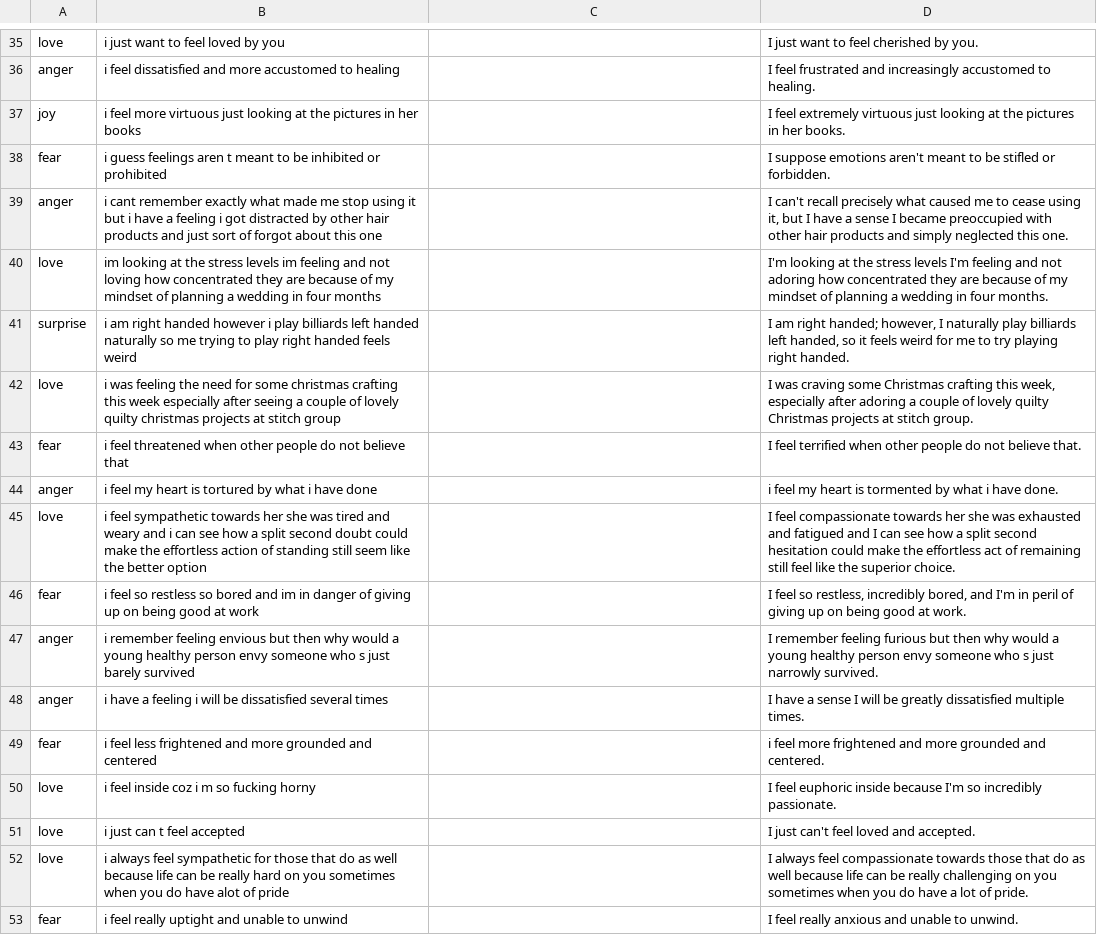
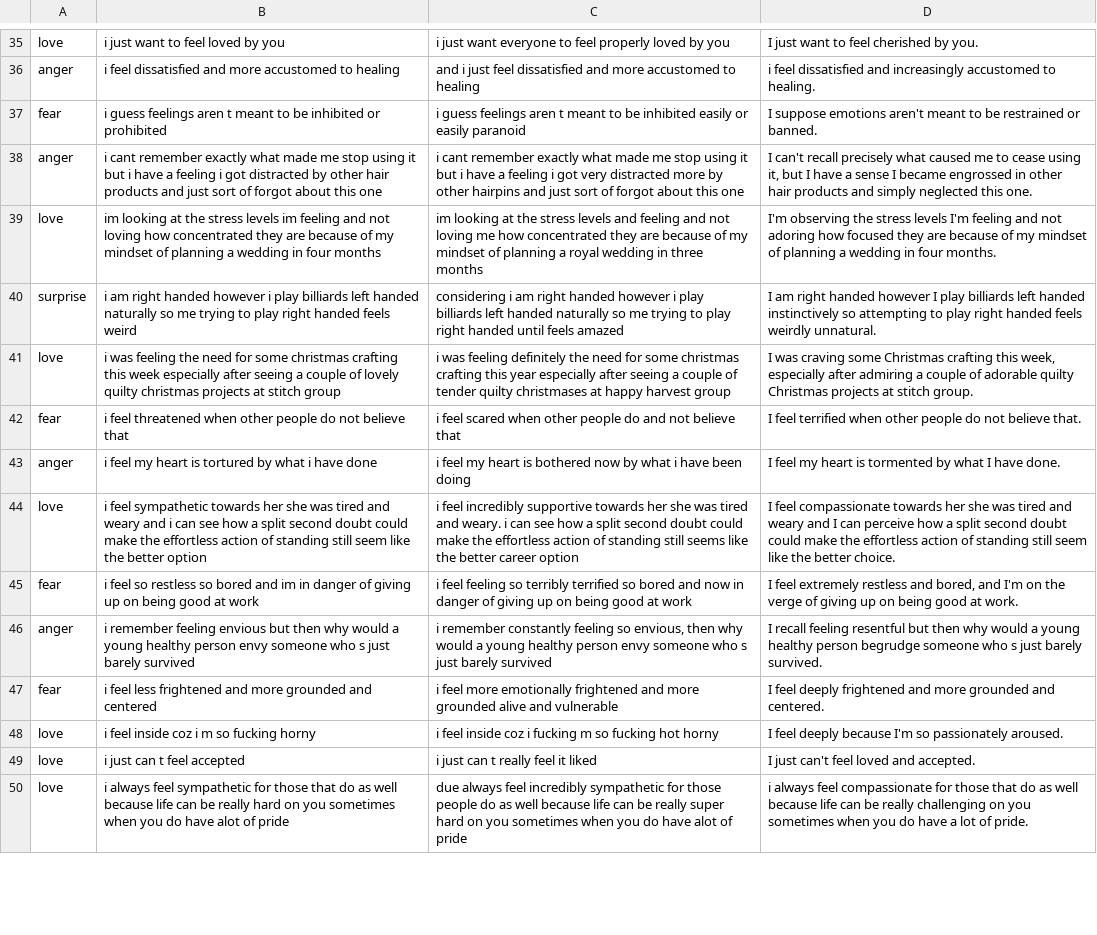
Before and after one commit to cc0408/emo_enhance, a CSV file: gpt_kaggle_v3.csv, drawn as a sheet; only a part is shown, gaps mark what is left out; removed rows and columns are numbered as before the commit, all else as after; the diff covers the shown part only; the diff names each change by its address in the sheet, - before the commit and + after, or states it on an @@ line.

```diff
--- a/gpt_kaggle_v3.csv
+++ b/gpt_kaggle_v3.csv
-C35: (empty)
+C35: i just want everyone to feel properly loved by you
-C36: (empty)
+C36: and i just feel dissatisfied and more accustomed to healing
-D36: I feel frustrated and increasingly…
+D36: i feel dissatisfied and increasingly…
-row 37: joy | i feel more virtuous just looking at the pictures in her books |  | I feel extremely virtuous just looking at the pictures in her books.
-C37: (empty)
+C37: i guess feelings aren t meant to be inhibited easily or easily paranoid
-D37: …to be stifled or forbidden.
+D37: …to be restrained or banned.
-C38: (empty)
+C38: i cant remember exactly what made me stop using it but i have a feeling i got very distracted more by other hairpins and just sort of forgot about this one
-D38: …I became preoccupied with other hair…
+D38: …I became engrossed in other hair…
-C39: (empty)
+C39: im looking at the stress levels and feeling and not loving me how concentrated they are because of my mindset of planning a royal wedding in three months
-D39: I'm looking at the stress levels I'm feeling and not adoring how concentrated they are…
+D39: I'm observing the stress levels I'm feeling and not adoring how focused they are…
-C40: (empty)
+C40: considering i am right handed however i play billiards left handed naturally so me trying to play right handed until feels amazed
-D40: …am right handed; however, I naturally play billiards left handed, so it feels weird for me to try playing right handed.
+D40: …am right handed however I play billiards left handed instinctively so attempting to play right handed feels weirdly unnatural.
-C41: (empty)
+C41: i was feeling definitely the need for some christmas crafting this year especially after seeing a couple of tender quilty christmases at happy harvest group
-D41: …especially after adoring a couple of lovely quilty Christmas…
+D41: …especially after admiring a couple of adorable quilty Christmas…
-C42: (empty)
+C42: i feel scared when other people do and not believe that
-C43: (empty)
+C43: i feel my heart is bothered now by what i have been doing
-D43: i feel my heart is tormented by what i have done.
+D43: I feel my heart is tormented by what I have done.
-C44: (empty)
+C44: i feel incredibly supportive towards her she was tired and weary. i can see how a split second doubt could make the effortless action of standing still seems like the better career option
-D44: …she was exhausted and fatigued and I can see how a split second hesitation could make the effortless act of remaining still feel like the superior choice.
+D44: …she was tired and weary and I can perceive how a split second doubt could make the effortless action of standing still seem like the better choice.
-C45: (empty)
+C45: i feel feeling so terribly terrified so bored and now in danger of giving up on being good at work
-D45: I feel so restless, incredibly bored, and I'm in peril of giving…
+D45: I feel extremely restless and bored, and I'm on the verge of giving…
-C46: (empty)
+C46: i remember constantly feeling so envious, then why would a young healthy person envy someone who s just barely survived
-D46: I remember feeling furious but then why would a young healthy person envy someone who s just narrowly survived.
+D46: I recall feeling resentful but then why would a young healthy person begrudge someone who s just barely survived.
-row 48: anger | i have a feeling i will be dissatisfied several times |  | I have a sense I will be greatly dissatisfied multiple times.
-C47: (empty)
+C47: i feel more emotionally frightened and more grounded alive and vulnerable
-D47: i feel more frightened and…
+D47: I feel deeply frightened and…
-C48: (empty)
+C48: i feel inside coz i fucking m so fucking hot horny
-D48: I feel euphoric inside because I'm so incredibly passionate.
+D48: I feel deeply because I'm so passionately aroused.
-C49: (empty)
+C49: i just can t really feel it liked
-C50: (empty)
+C50: due always feel incredibly sympathetic for those people do as well because life can be really super hard on you sometimes when you do have alot of pride
-D50: I always feel compassionate towards those that…
+D50: i always feel compassionate for those that…
-row 53: fear | i feel really uptight and unable to unwind |  | I feel really anxious and unable to unwind.
```
Also changed, not shown: 1 added row, 3 removed rows and 83 edited cells elsewhere in this file.
